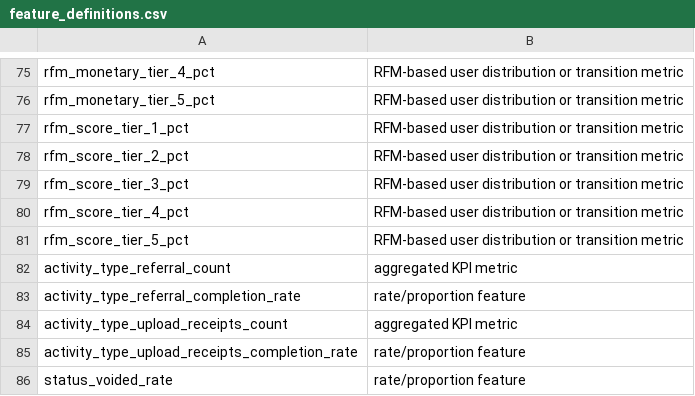
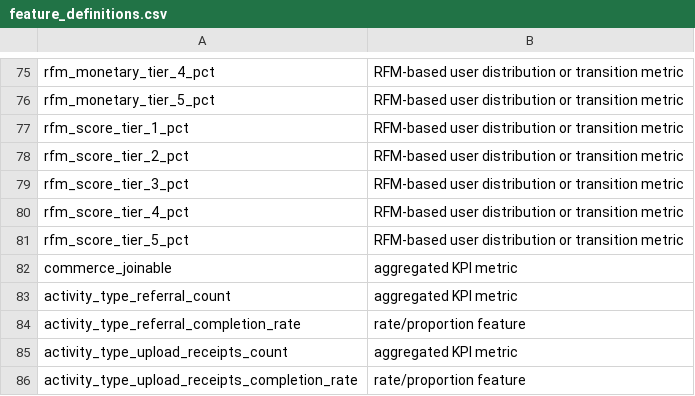
Before and after one commit to watcharap0n/bandhealth-model, a CSV file: outputs/feature_definitions.csv, drawn as a sheet; only a part is shown, gaps mark what is left out; the shorter side is filled out with more unchanged rows; the diff names each change by its address in the sheet, - before the commit and + after, or states it on an @@ line.

```diff
--- a/outputs/feature_definitions.csv
+++ b/outputs/feature_definitions.csv
+row 82: commerce_joinable | aggregated KPI metric
```
Also changed, not shown: reports/data_profile/join_coverage.csv, 22 other files.
